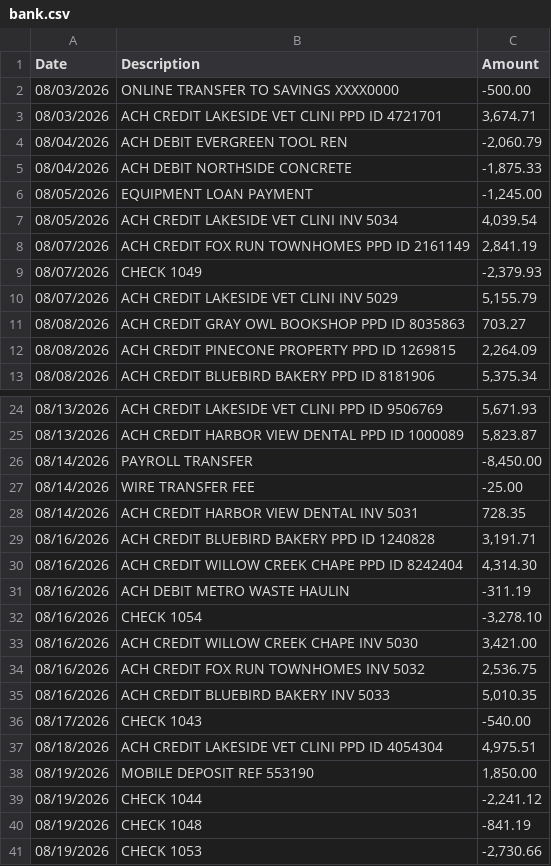
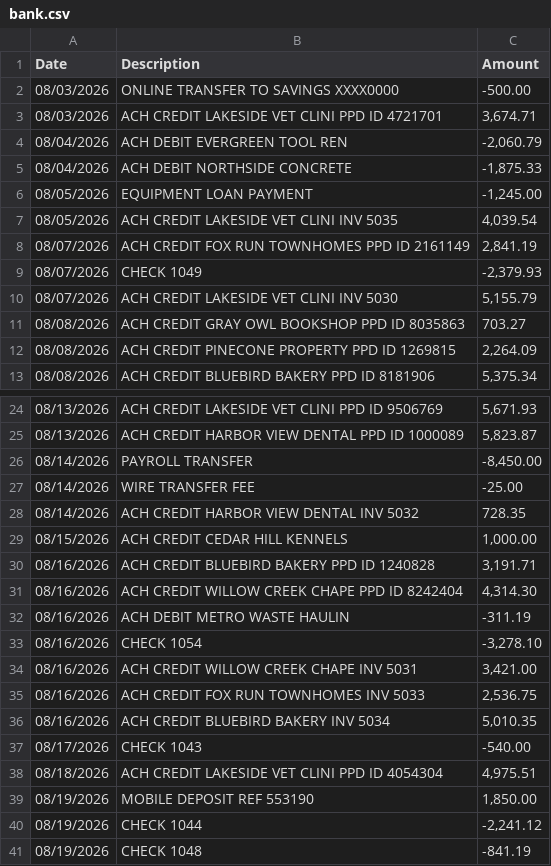
Before and after one commit to d2fzrsthmj-source/cuadrador, a CSV file: sample_data_error/bank.csv, drawn as a sheet; only a part is shown, gaps mark what is left out; the shorter side is filled out with more unchanged rows.

```diff
--- a/sample_data_error/bank.csv
+++ b/sample_data_error/bank.csv
@@ -6,6 +6,6 @@ Date,Description,Amount
 08/05/2026,EQUIPMENT LOAN PAYMENT,"-1,245.00"
-08/05/2026,ACH CREDIT LAKESIDE VET CLINI INV 5034,"4,039.54"
+08/05/2026,ACH CREDIT LAKESIDE VET CLINI INV 5035,"4,039.54"
 08/07/2026,ACH CREDIT FOX RUN TOWNHOMES PPD ID 2161149,"2,841.19"
 08/07/2026,CHECK 1049,"-2,379.93"
-08/07/2026,ACH CREDIT LAKESIDE VET CLINI INV 5029,"5,155.79"
+08/07/2026,ACH CREDIT LAKESIDE VET CLINI INV 5030,"5,155.79"
 08/08/2026,ACH CREDIT GRAY OWL BOOKSHOP PPD ID 8035863,703.27
@@ -27,3 +27,4 @@ Date,Description,Amount
 08/14/2026,WIRE TRANSFER FEE,-25.00
-08/14/2026,ACH CREDIT HARBOR VIEW DENTAL INV 5031,728.35
+08/14/2026,ACH CREDIT HARBOR VIEW DENTAL INV 5032,728.35
+08/15/2026,ACH CREDIT CEDAR HILL KENNELS,"1,000.00"
 08/16/2026,ACH CREDIT BLUEBIRD BAKERY PPD ID 1240828,"3,191.71"
@@ -32,5 +33,5 @@ Date,Description,Amount
 08/16/2026,CHECK 1054,"-3,278.10"
-08/16/2026,ACH CREDIT WILLOW CREEK CHAPE INV 5030,"3,421.00"
-08/16/2026,ACH CREDIT FOX RUN TOWNHOMES INV 5032,"2,536.75"
-08/16/2026,ACH CREDIT BLUEBIRD BAKERY INV 5033,"5,010.35"
+08/16/2026,ACH CREDIT WILLOW CREEK CHAPE INV 5031,"3,421.00"
+08/16/2026,ACH CREDIT FOX RUN TOWNHOMES INV 5033,"2,536.75"
+08/16/2026,ACH CREDIT BLUEBIRD BAKERY INV 5034,"5,010.35"
 08/17/2026,CHECK 1043,-540.00
```
Also changed, not shown: sample_data/bank_debit_credit.csv, sample_data/books.csv, 11 other files.
